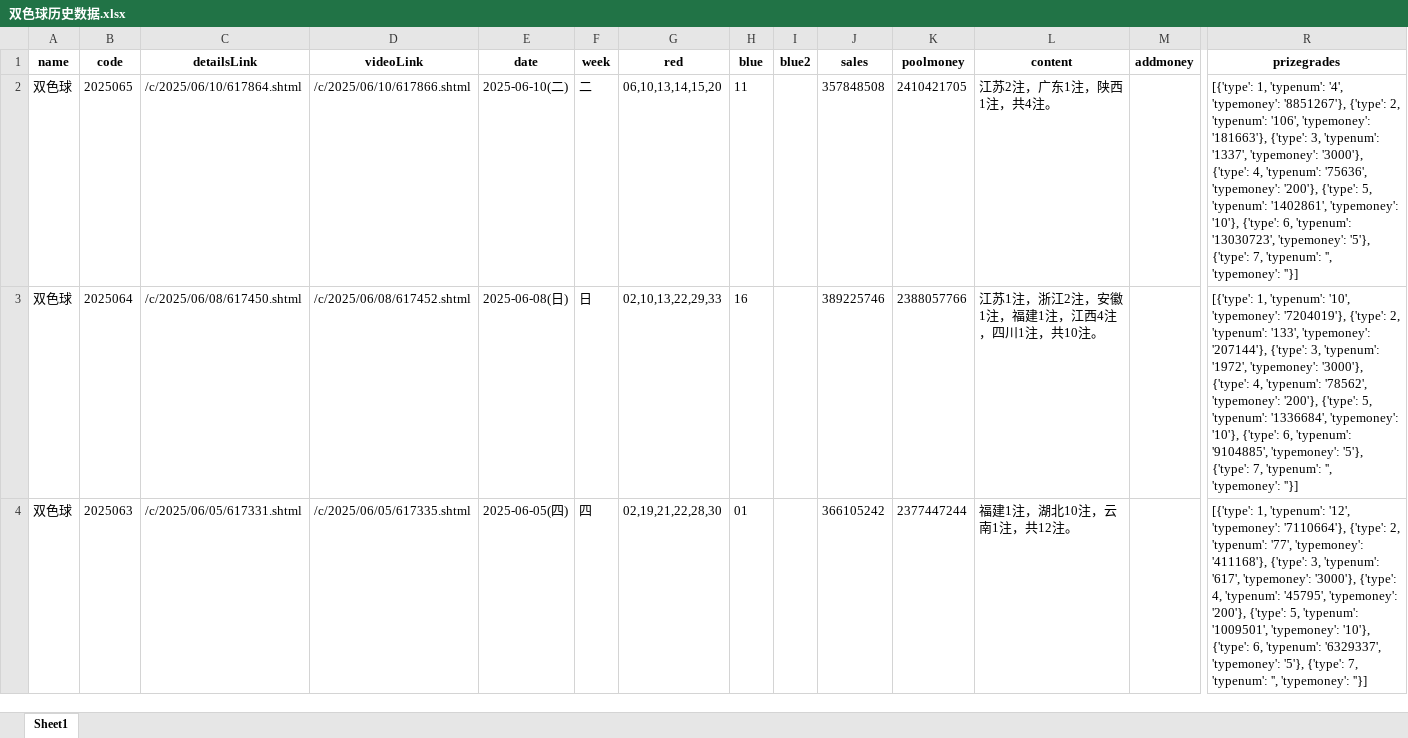
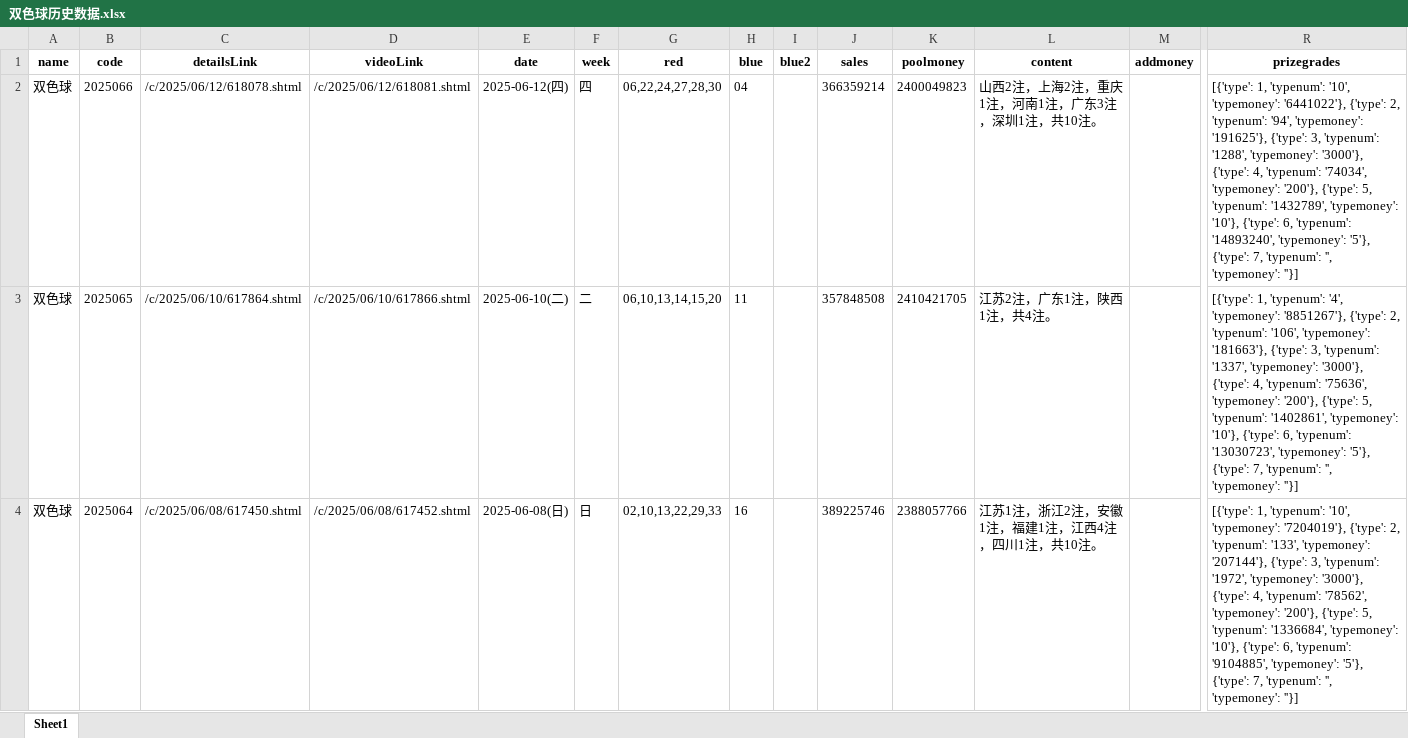
Before and after one commit to swfzfrank/lotteryForecast, an Excel workbook: 双色球历史数据.xlsx, sheet Sheet1, drawn as a sheet; only a part is shown, gaps mark what is left out; the shorter side is filled out with more unchanged rows; values as stored, in another font and other column widths than the file's, no borders; rows hold the shown columns only; the diff covers the shown part only; the diff names each change by its address in the sheet, - before the commit and + after, or states it on an @@ line.

```diff
--- a/双色球历史数据.xlsx (sheet Sheet1)
+++ b/双色球历史数据.xlsx (sheet Sheet1)
+row 2: 双色球 | 2025066 | /c/2025/06/12/618078.shtml | /c/2025/06/12/618081.shtml | 2025-06-12(四) | 四 | 06,22,24,27,28,30 | 04 |  | 366359214 | 2400049823 | 山西2注，上海2注，重庆1注，河南1注，广东3注，深圳1注，共10注。 |  | [{'type': 1, 'typenum': '10', 'typemoney': '6441022'}, {'type': 2, 'typenum': '94', 'typemoney': '191625'}, {'type': 3, 'typenum': '1288', 'typemoney': '3000'}, {'type': 4, 'typenum': '74034', 'typemoney': '200'}, {'type': 5, 'typenum': '1432789', 'typemoney': '10'}, {'type': 6, 'typenum': '14893240', 'typemoney': '5'}, {'type': 7, 'typenum': '', 'typemoney': ''}]
```
Also changed, not shown: 11 edited cells elsewhere in this sheet, 1 other file.
